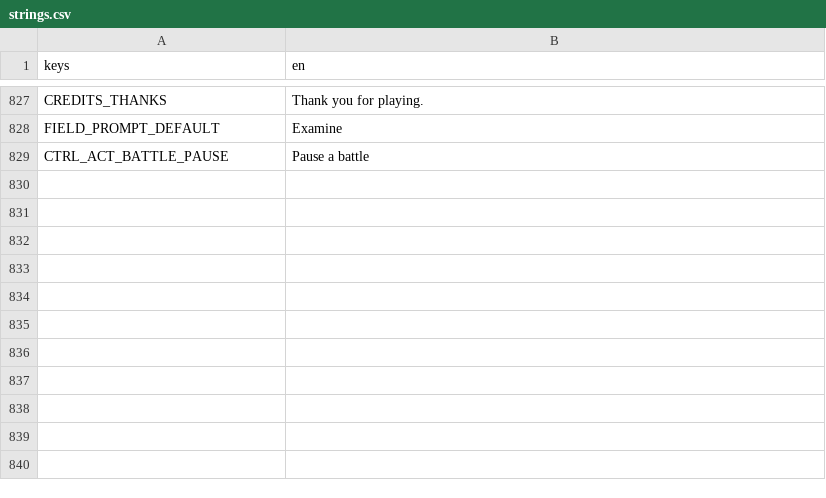
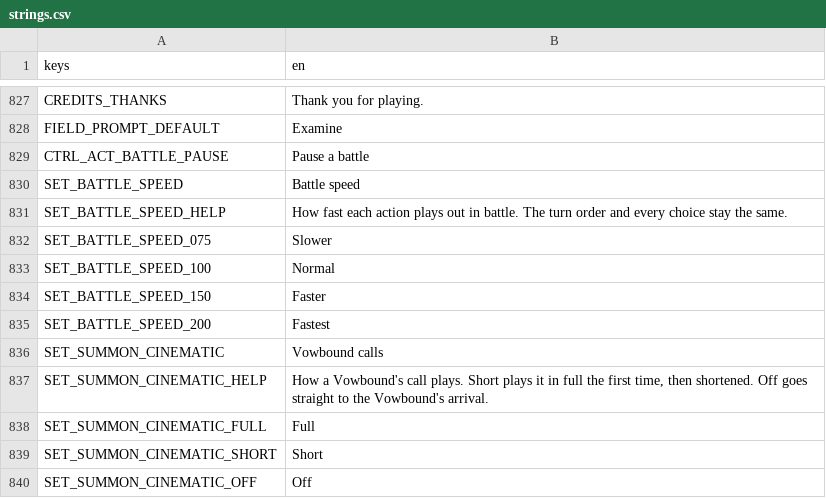
Before and after one commit to LeviticusFigglebottom/ClaudalFantasyX, a CSV file: game/data/loc/strings.csv, drawn as a sheet; only a part is shown, gaps mark what is left out.

```diff
--- a/game/data/loc/strings.csv
+++ b/game/data/loc/strings.csv
@@ -829 +829,12 @@ FIELD_PROMPT_DEFAULT,Examine
 CTRL_ACT_BATTLE_PAUSE,Pause a battle
+SET_BATTLE_SPEED,Battle speed
+SET_BATTLE_SPEED_HELP,How fast each action plays out in battle. The turn order and every choice stay the same.
+SET_BATTLE_SPEED_075,Slower
+SET_BATTLE_SPEED_100,Normal
+SET_BATTLE_SPEED_150,Faster
+SET_BATTLE_SPEED_200,Fastest
+SET_SUMMON_CINEMATIC,Vowbound calls
+SET_SUMMON_CINEMATIC_HELP,"How a Vowbound's call plays. Short plays it in full the first time, then shortened. Off goes straight to the Vowbound's arrival."
+SET_SUMMON_CINEMATIC_FULL,Full
+SET_SUMMON_CINEMATIC_SHORT,Short
+SET_SUMMON_CINEMATIC_OFF,Off
```
Also changed, not shown: 15 other files.
